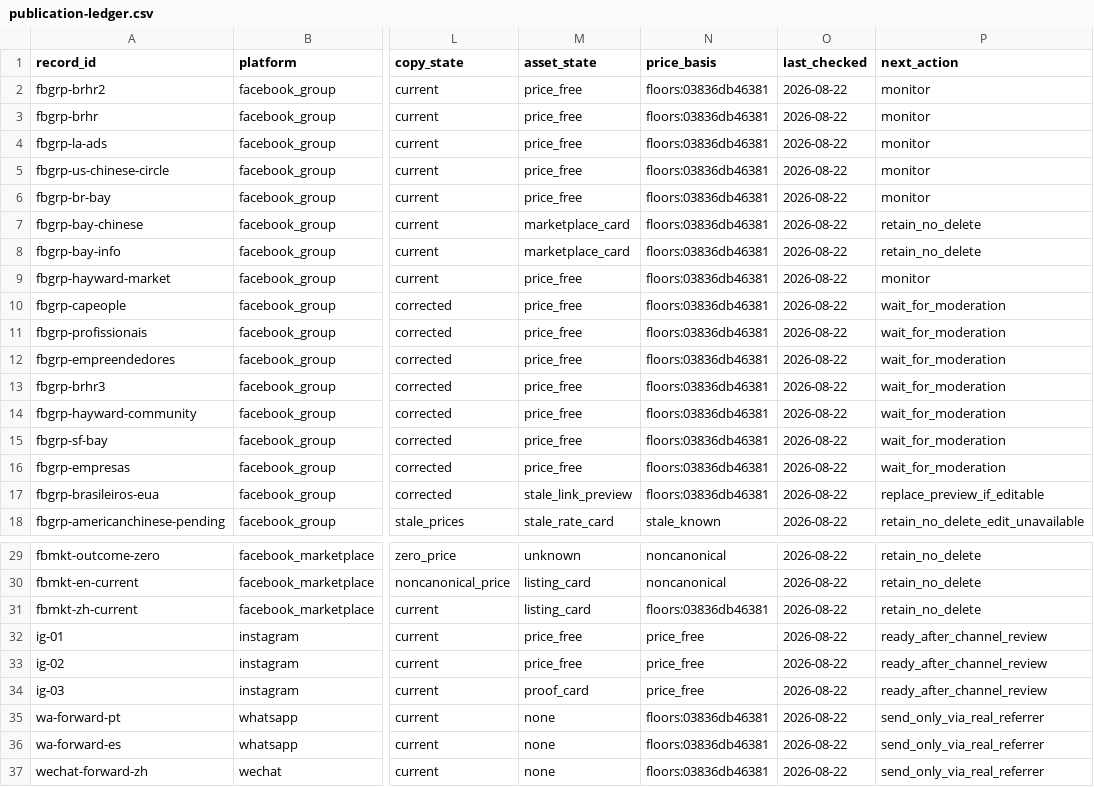
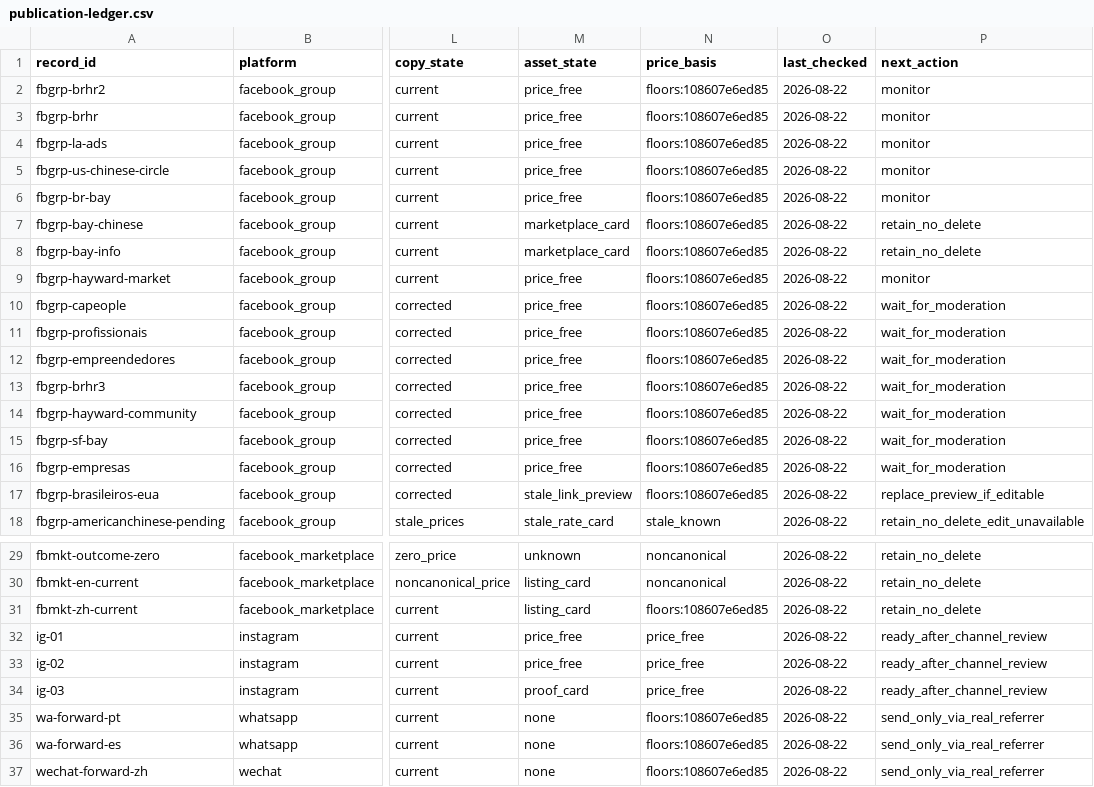
Before and after one commit to Noctilucenty/leon-dev-site, a CSV file: content/publication-ledger.csv, drawn as a sheet; only a part is shown, gaps mark what is left out; the diff names each change by its address in the sheet, - before the commit and + after, or states it on an @@ line.

Commit message:
Price SEO and GEO work just under the 2026 market floors
The SEO page carried one figure, from $300, with AI search folded in and
no price of its own. The floors now sit 10% under the lowest tier a US
buyer recognises as professional, sourced in
research/2026-09-08-seo-geo-market-prices.md:

- technical SEO pass on an existing site from $450 (freelancer audit
  floor $500 across rteetech, Lengreo, AgencyAnalytics, Business Rover)
- AI search (GEO) pass from $1,350 (one-time AI-visibility audit floor
  $1,500; the market figure buys a report, this pass also implements)
- ongoing search or AI-visibility work from $450/mo (freelancer retainer
  and productized GEO floor $500/mo)

The SEO page gains a second price line and a FAQ that defines the GEO
pass; llms.txt, the assistant prompt, the outbound rate table and the
services index follow. The ledger's floors fingerprint is rebased: the
generated posts never listed SEO, so no published post changed meaning.

```diff
--- a/content/publication-ledger.csv
+++ b/content/publication-ledger.csv
-N2:N17 (price_basis): floors:03836db46381
+N2:N17 (price_basis): floors:108607e6ed85
-N31 (price_basis): floors:03836db46381
+N31 (price_basis): floors:108607e6ed85
-N35:N37 (price_basis): floors:03836db46381
+N35:N37 (price_basis): floors:108607e6ed85
```
Also changed, not shown: 10 other files.
